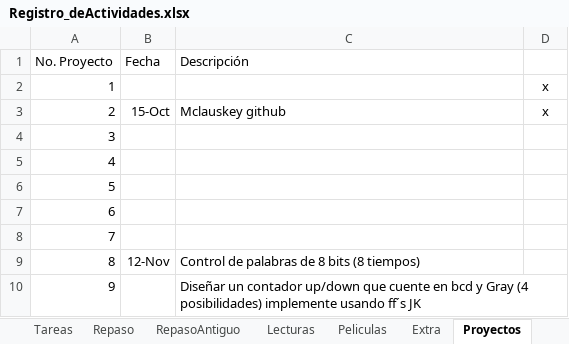
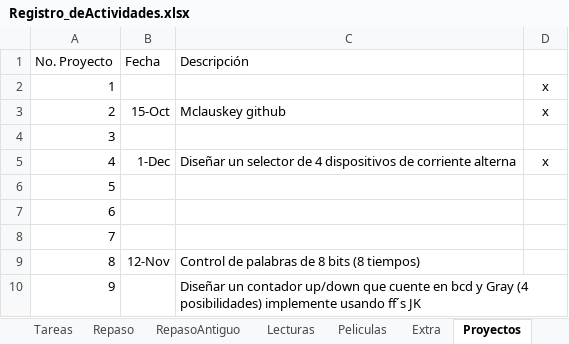
Before and after one commit to EzioFenix/1645-Diseno_Digital_Moderno_2021-2, an Excel workbook: Registro_deActividades.xlsx, sheet Proyectos, drawn as a sheet; values as stored, in another font and other column widths than the file's, no borders; charts and pictures and conditional formats not drawn; the diff names each change by its address in the sheet, - before the commit and + after, or states it on an @@ line.

```diff
--- a/Registro_deActividades.xlsx (sheet Proyectos)
+++ b/Registro_deActividades.xlsx (sheet Proyectos)
-B5 (Fecha): (empty)
+B5 (Fecha): 1-Dec
-C5 (Descripción): (empty)
+C5 (Descripción): Diseñar un selector de 4 dispositivos de corriente alterna
-D5: (empty)
+D5: x
```
Also changed, not shown: sheet Tareas, sheet Peliculas, charts or pictures, 45 other files.
